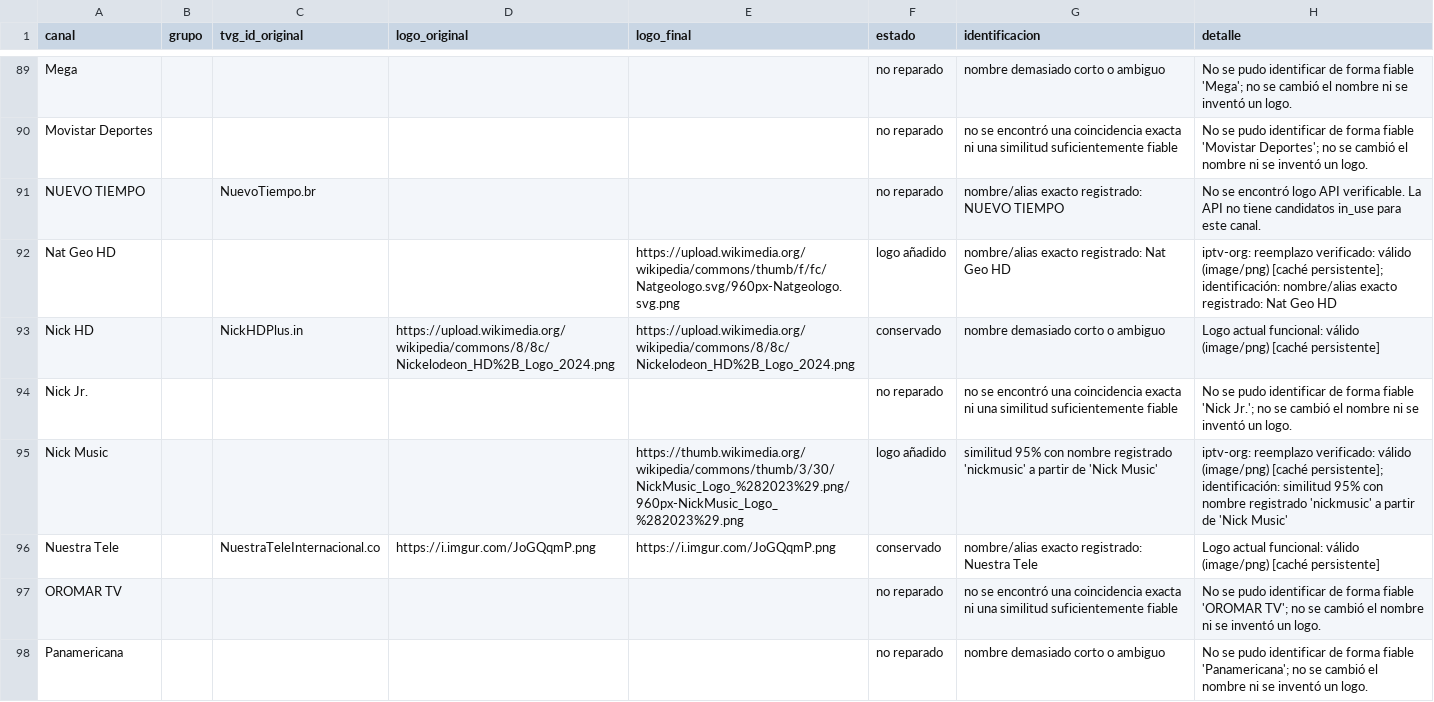
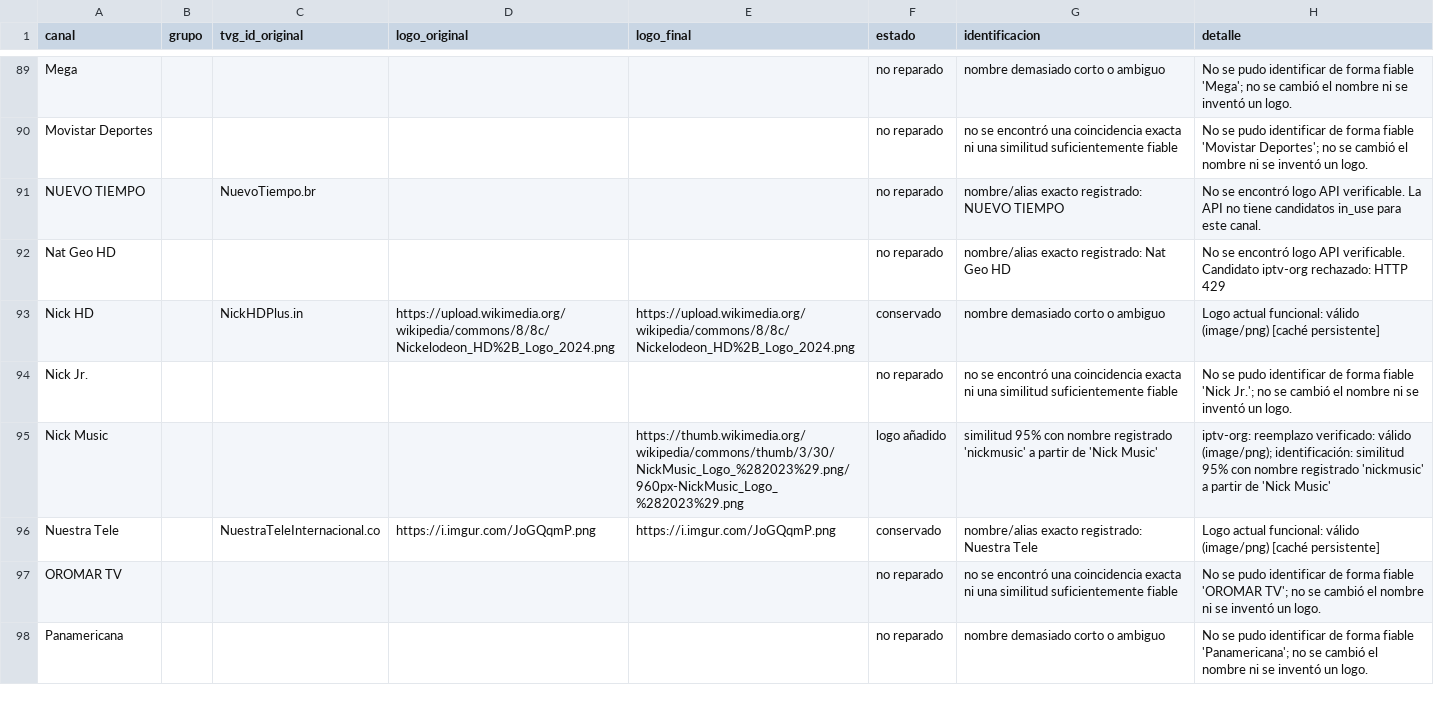
Before and after one commit to Rayder378/Iptv-logo-repair, a CSV file: output/informe_logos.csv, drawn as a sheet; only a part is shown, gaps mark what is left out; the diff covers the shown part only.

```diff
--- a/output/informe_logos.csv
+++ b/output/informe_logos.csv
@@ -91,6 +91,6 @@ Movistar Deportes,,,,,no reparado,no se encontró una coincidencia exacta ni una
 NUEVO TIEMPO,,NuevoTiempo.br,,,no reparado,nombre/alias exacto registrado: NUEVO TIEMPO,No se encontró logo API verificable. La API no tiene candidatos in_use para este canal.
-Nat Geo HD,,,,https://upload.wikimedia.org/wikipedia/commons/thumb/f/fc/Natgeologo.svg/960px-Natgeologo.svg.png,logo añadido,nombre/alias exacto registrado: Nat Geo HD,iptv-org: reemplazo verificado: válido (image/png) [caché persistente]; identificación: nombre/alias exacto registrado: Nat Geo HD
+Nat Geo HD,,,,,no reparado,nombre/alias exacto registrado: Nat Geo HD,No se encontró logo API verificable. Candidato iptv-org rechazado: HTTP 429
 Nick HD,,NickHDPlus.in,https://upload.wikimedia.org/wikipedia/commons/8/8c/Nickelodeon_HD%2B_Logo_2024.png,https://upload.wikimedia.org/wikipedia/commons/8/8c/Nickelodeon_HD%2B_Logo_2024.png,conservado,nombre demasiado corto o ambiguo,Logo actual funcional: válido (image/png) [caché persistente]
 Nick Jr.,,,,,no reparado,no se encontró una coincidencia exacta ni una similitud suficientemente fiable,No se pudo identificar de forma fiable 'Nick Jr.'; no se cambió el nombre ni se inventó un logo.
-Nick Music,,,,https://thumb.wikimedia.org/wikipedia/commons/thumb/3/30/NickMusic_Logo_%282023%29.png/960px-NickMusic_Logo_%282023%29.png,logo añadido,similitud 95% con nombre registrado 'nickmusic' a partir de 'Nick Music',iptv-org: reemplazo verificado: válido (image/png) [caché persistente]; identificación: similitud 95% con nombre registrado 'nickmusic' a partir de 'Nick Music'
+Nick Music,,,,https://thumb.wikimedia.org/wikipedia/commons/thumb/3/30/NickMusic_Logo_%282023%29.png/960px-NickMusic_Logo_%282023%29.png,logo añadido,similitud 95% con nombre registrado 'nickmusic' a partir de 'Nick Music',iptv-org: reemplazo verificado: válido (image/png); identificación: similitud 95% con nombre registrado 'nickmusic' a partir de 'Nick Music'
 Nuestra Tele,,NuestraTeleInternacional.co,https://i.imgur.com/JoGQqmP.png,https://i.imgur.com/JoGQqmP.png,conservado,nombre/alias exacto registrado: Nuestra Tele,Logo actual funcional: válido (image/png) [caché persistente]
```
Also changed, not shown: 19 edited cells elsewhere in this file, 5 other files.
